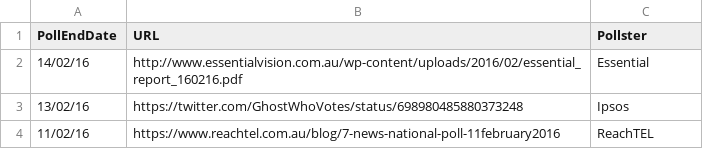
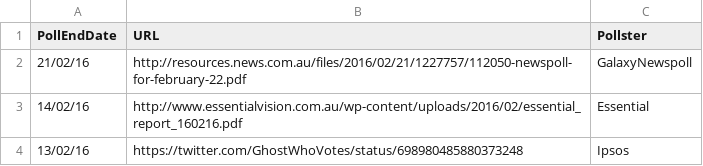
Before and after one commit to PhantomTrend/ptcode, a CSV file: PollingData/PollingURLs.csv, drawn as a sheet; only a part is shown; the shorter side is filled out with more unchanged rows; the diff names each change by its address in the sheet, - before the commit and + after, or states it on an @@ line.

Commit message:
Newspoll 22 Feb

```diff
--- a/PollingData/PollingURLs.csv
+++ b/PollingData/PollingURLs.csv
+row 2: 21/02/16 | http://resources.news.com.au/files/2016/02/21/1227757/112050-newspoll-for-february-22.pdf | GalaxyNewspoll
```
Also changed, not shown: PollingData/National2ppData.csv, PollingData/NationalData.csv.
